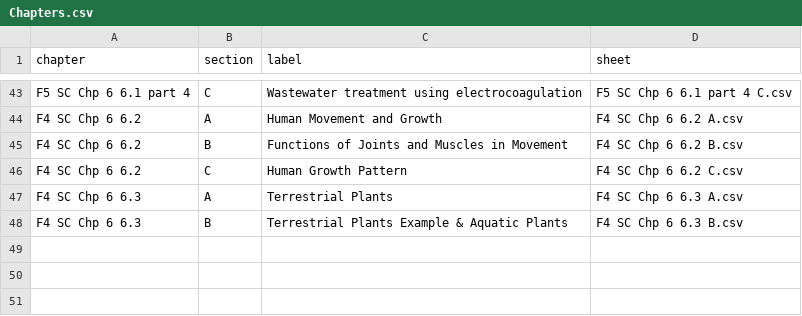
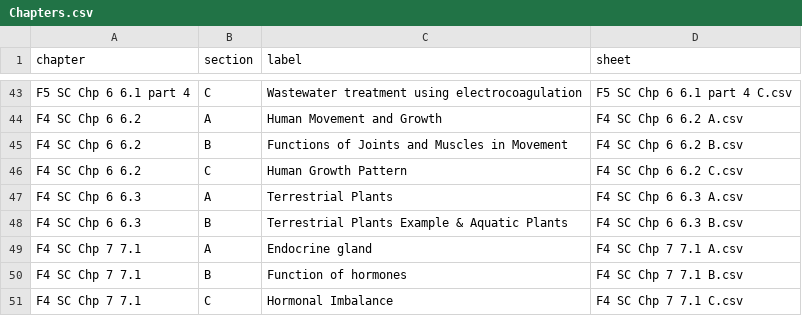
Before and after one commit to nobody0619/quiz-website, a CSV file: Chapters.csv, drawn as a sheet; only a part is shown, gaps mark what is left out; the diff names each change by its address in the sheet, - before the commit and + after, or states it on an @@ line.

```diff
--- a/Chapters.csv
+++ b/Chapters.csv
+row 49: F4 SC Chp 7 7.1 | A | Endocrine gland | F4 SC Chp 7 7.1 A.csv
+row 50: F4 SC Chp 7 7.1 | B | Function of hormones | F4 SC Chp 7 7.1 B.csv
+row 51: F4 SC Chp 7 7.1 | C | Hormonal Imbalance | F4 SC Chp 7 7.1 C.csv
```
Also changed, not shown: 3 other files.
